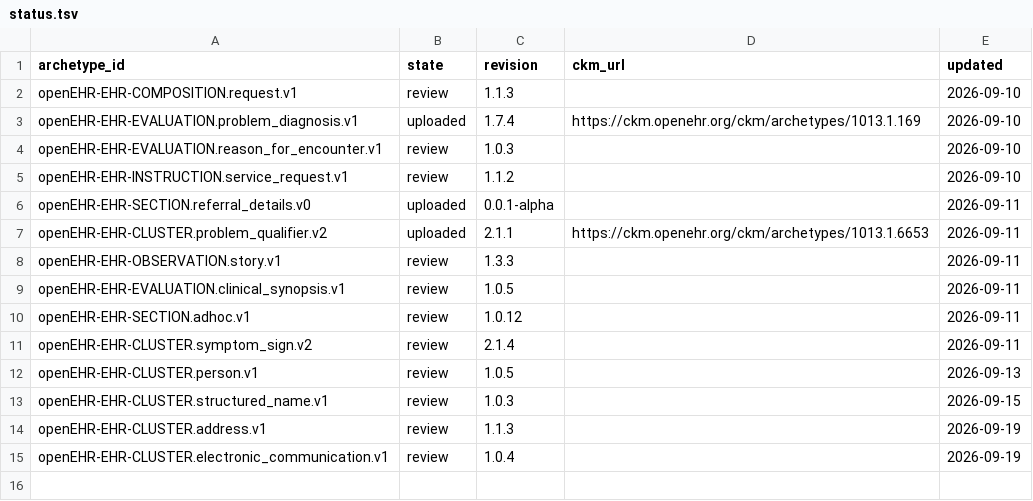
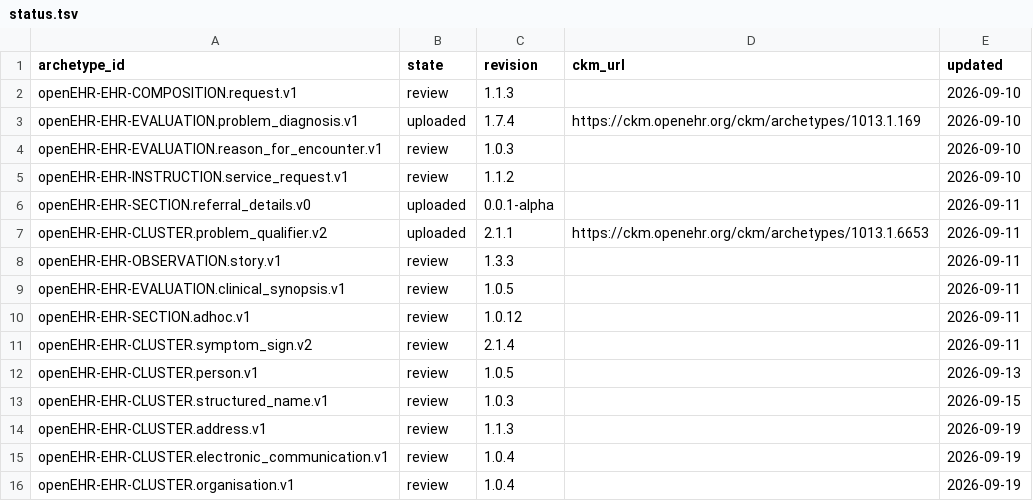
Before and after one commit to skoba/openehr-japanese-translation, a TSV file: status.tsv, drawn as a sheet.

```diff
--- a/status.tsv
+++ b/status.tsv
@@ -15 +15,2 @@ openEHR-EHR-CLUSTER.address.v1	review	1.1.3		2026-09-19
 openEHR-EHR-CLUSTER.electronic_communication.v1	review	1.0.4		2026-09-19
+openEHR-EHR-CLUSTER.organisation.v1	review	1.0.4		2026-09-19
```
Also changed, not shown: 6 other files.
